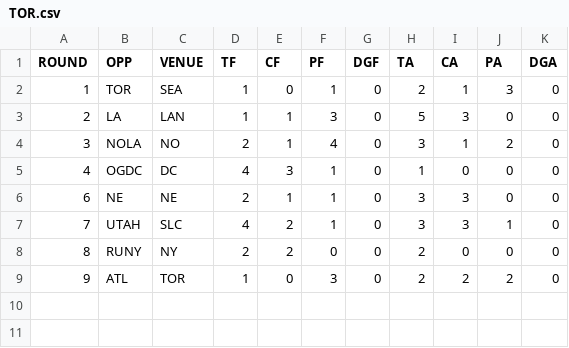
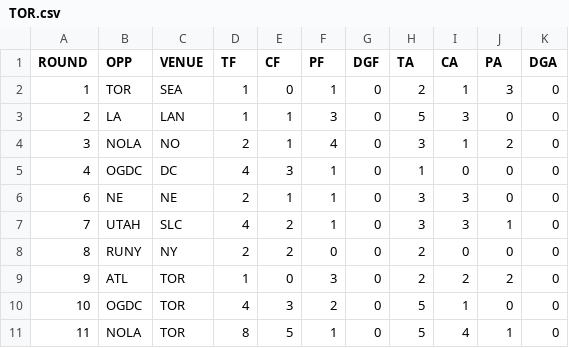
Before and after one commit to JoeJimFlood/RugbyPredictifier, a CSV file: 2022MLR/Score Tables/TOR.csv, drawn as a sheet.

Commit message:
Added 2022 MLR Round 12 Forecasts

```diff
--- a/2022MLR/Score Tables/TOR.csv
+++ b/2022MLR/Score Tables/TOR.csv
@@ -9 +9,3 @@ ROUND,OPP,VENUE,TF,CF,PF,DGF,TA,CA,PA,DGA
 9,ATL,TOR,1,0,3,0,2,2,2,0
+10,OGDC,TOR,4,3,2,0,5,1,0,0
+11,NOLA,TOR,8,5,1,0,5,4,1,0
```
Also changed, not shown: 2022MLR/Score Tables/DAL.csv, 2022MLR/Score Tables/LA.csv, 17 other files.
